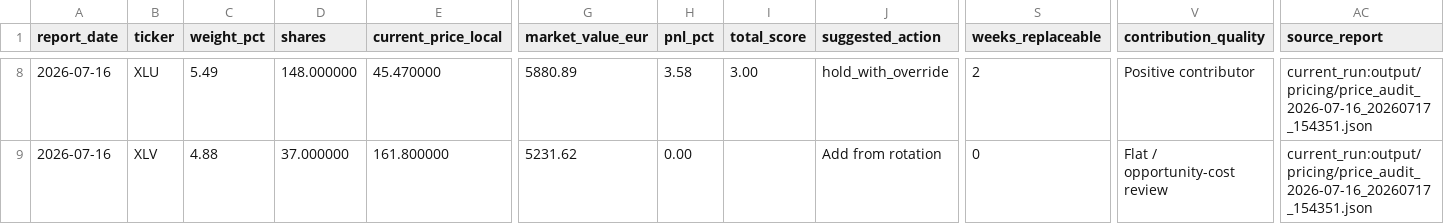
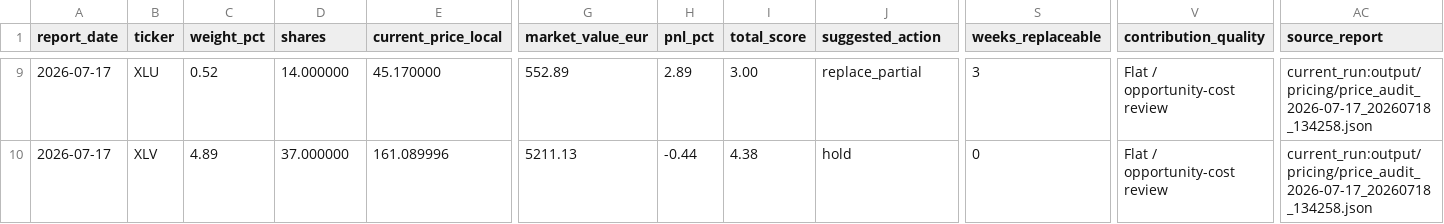
Before and after one commit to market-predictions/weekly-etf, a CSV file: output/etf_recommendation_scorecard.csv, drawn as a sheet; only a part is shown, gaps mark what is left out; addresses are those after the commit; the diff covers the shown part only; the diff names each change by its address in the sheet, - before the commit and + after, or states it on an @@ line.

```diff
--- a/output/etf_recommendation_scorecard.csv
+++ b/output/etf_recommendation_scorecard.csv
-A9:A10 (report_date): 2026-07-16
+A9:A10 (report_date): 2026-07-17
-C9 (weight_pct): 5.49
+C9 (weight_pct): 0.52
-D9 (shares): 148.000000
+D9 (shares): 14.000000
-E9 (current_price_local): 45.470000
+E9 (current_price_local): 45.170000
-G9 (market_value_eur): 5880.89
+G9 (market_value_eur): 552.89
-H9 (pnl_pct): 3.58
+H9 (pnl_pct): 2.89
-J9 (suggested_action): hold_with_override
+J9 (suggested_action): replace_partial
-S9 (weeks_replaceable): 2
+S9 (weeks_replaceable): 3
-V9 (contribution_quality): Positive contributor
+V9 (contribution_quality): Flat / opportunity-cost review
-AC9:AC10 (source_report): current_run:output/pricing/price_audit_2026-07-16_20260717_154351.json
+AC9:AC10 (source_report): current_run:output/pricing/price_audit_2026-07-17_20260718_134258.json
-C10 (weight_pct): 4.88
+C10 (weight_pct): 4.89
-E10 (current_price_local): 161.800000
+E10 (current_price_local): 161.089996
-G10 (market_value_eur): 5231.62
+G10 (market_value_eur): 5211.13
-H10 (pnl_pct): 0.00
+H10 (pnl_pct): -0.44
-I10 (total_score): (empty)
+I10 (total_score): 4.38
-J10 (suggested_action): Add from rotation
+J10 (suggested_action): hold
```
Also changed, not shown: 1 added row and 40 edited cells elsewhere in this file, output/etf_valuation_history.csv, 17 other files.
